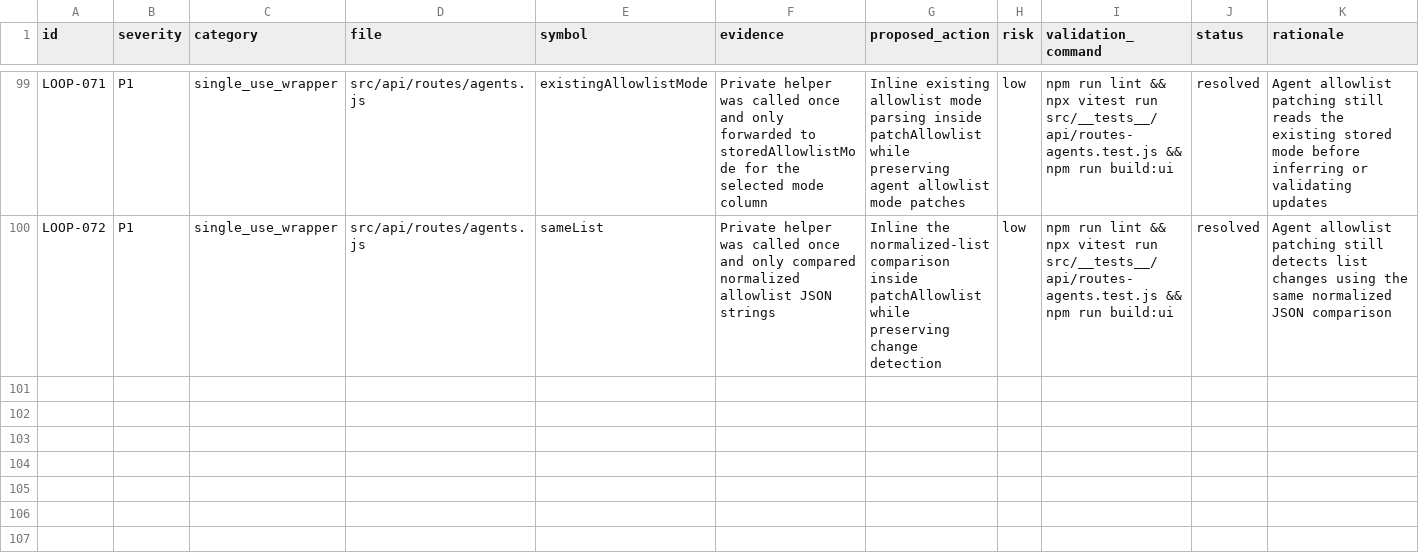
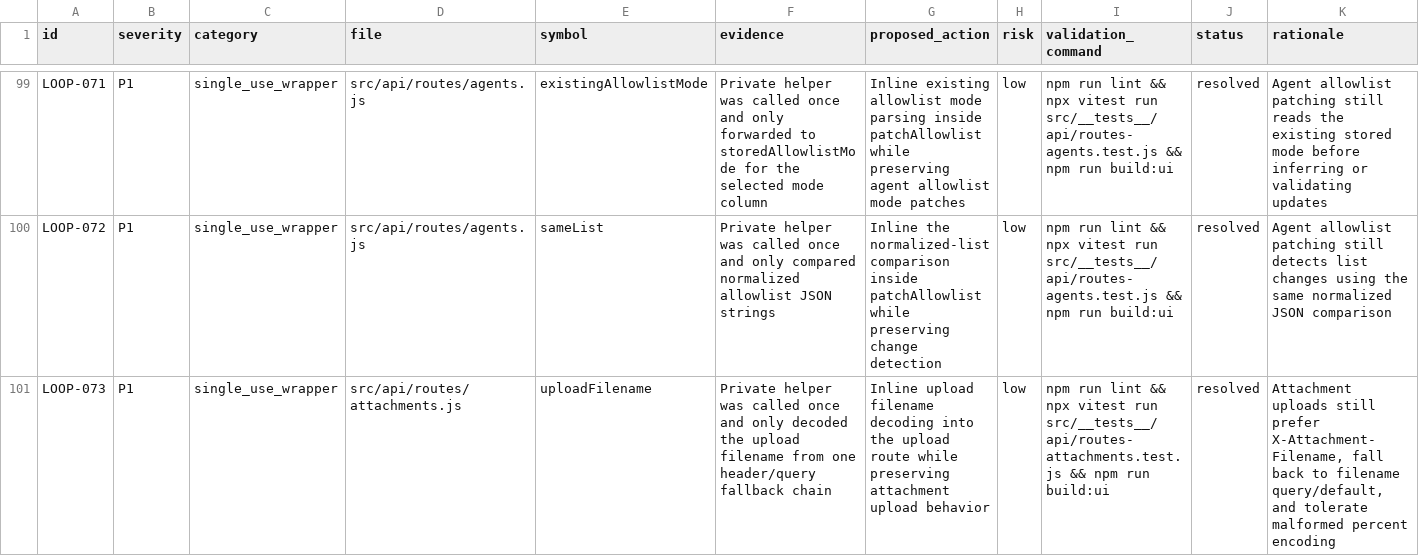
Before and after one commit to robertsreberski/worklab, a CSV file: .cleanup/CLEANUP_INVENTORY.csv, drawn as a sheet; only a part is shown, gaps mark what is left out; the diff names each change by its address in the sheet, - before the commit and + after, or states it on an @@ line.

Commit message:
Inline attachment upload filename decoding

```diff
--- a/.cleanup/CLEANUP_INVENTORY.csv
+++ b/.cleanup/CLEANUP_INVENTORY.csv
+row 101: LOOP-073 | P1 | single_use_wrapper | src/api/routes/attachments.js | uploadFilename | Private helper was called once and only decoded the upload filename from one header/query fallback chain | Inline upload filename decoding into the upload route while preserving attachment upload behavior | low | npm run lint && npx vitest run src/__tests__/api/routes-attachments.test.js && npm run build:ui | resolved | Attachment uploads still prefer X-Attachment-Filename, fall back to filename query/default, and tolerate malformed percent encoding
```
Also changed, not shown: 1 other file.
